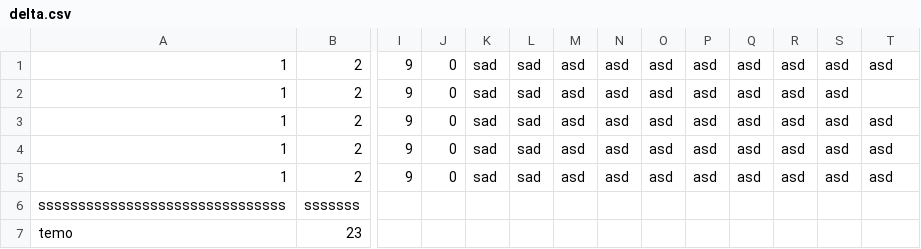
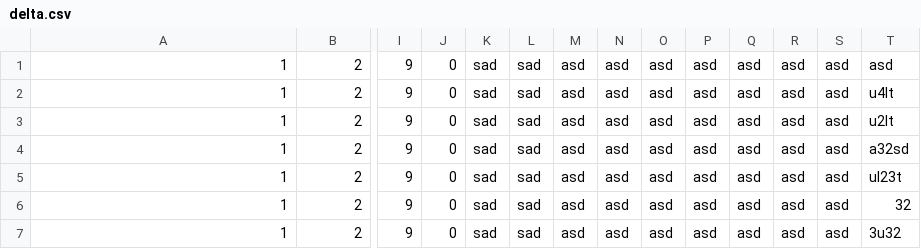
Before and after one commit to WilHolt/simulador-conta-bancaria, a CSV file: data/delta.csv, drawn as a sheet; only a part is shown, gaps mark what is left out; removed rows and columns are numbered as before the commit, all else as after; rows hold the shown columns only; the diff names each change by its address in the sheet, - before the commit and + after, or states it on an @@ line.

```diff
--- a/data/delta.csv
+++ b/data/delta.csv
-T2: (empty)
+T2: u4lt
-T3: asd
+T3: u2lt
-T4: asd
+T4: a32sd
-T5: asd
+T5: ul23t
-row 6: sssssssssssssssssssssssssssssss | sssssss
-row 7: temo | 23
+row 6: 1 | 2 | 9 | 0 | sad | sad | asd | asd | asd | asd | asd | asd | asd | 32
+row 7: 1 | 2 | 9 | 0 | sad | sad | asd | asd | asd | asd | asd | asd | asd | 3u32
```
Also changed, not shown: 7 other files.
